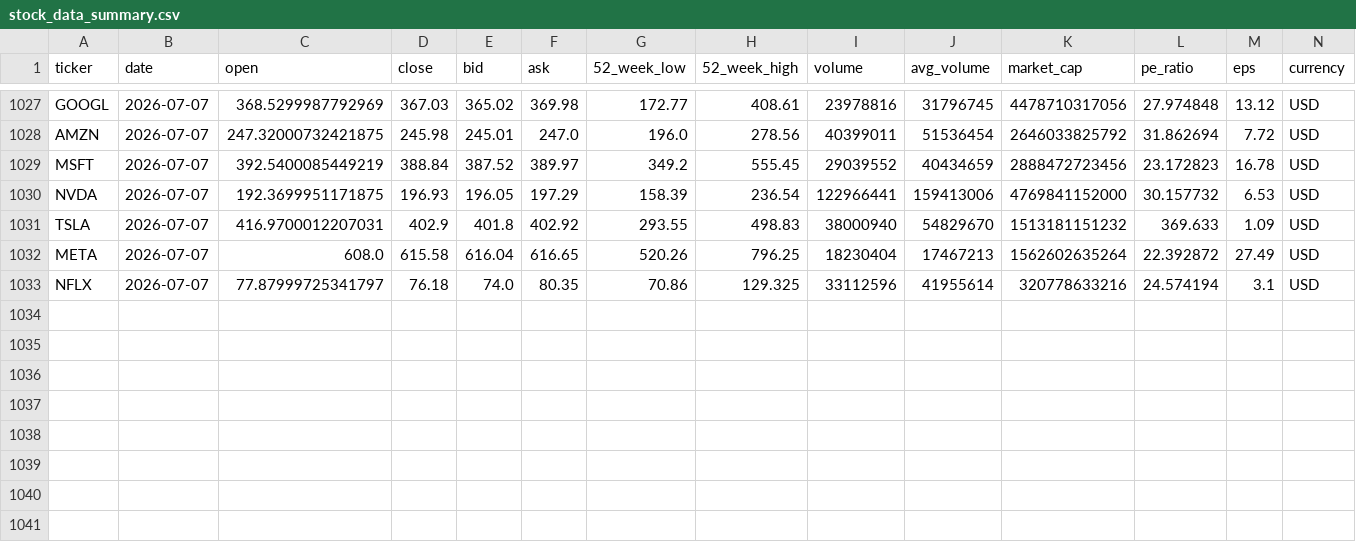
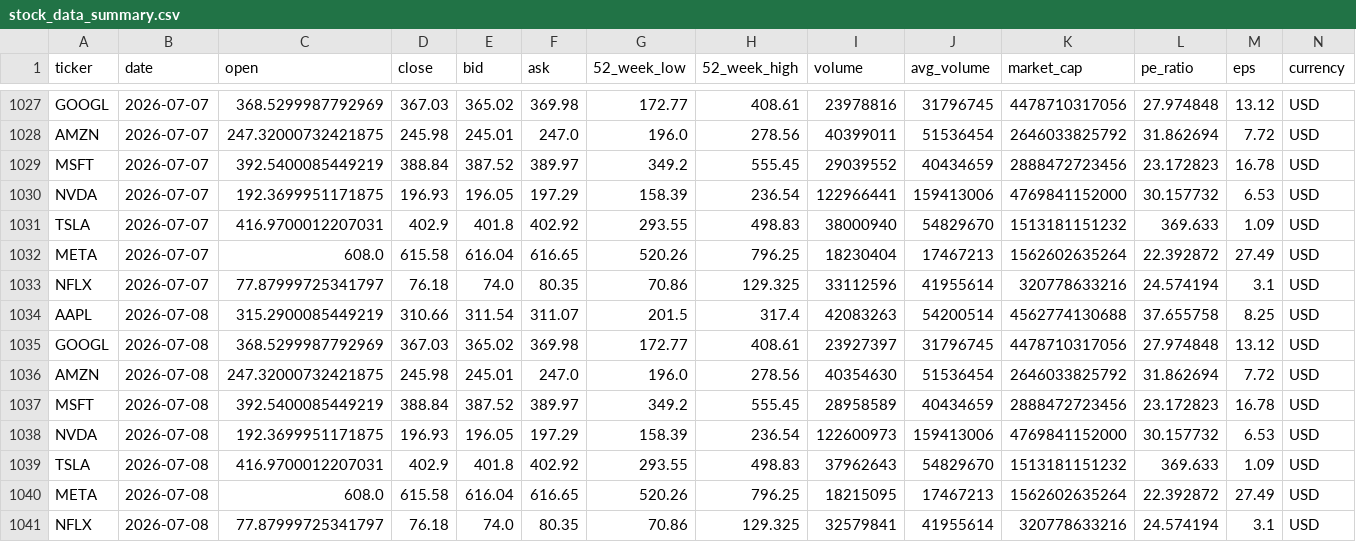
Before and after one commit to Kasuba-phani/stock-sentiment-tracker, a CSV file: data/stock_data_summary.csv, drawn as a sheet; only a part is shown, gaps mark what is left out; rows hold the shown columns only; the diff names each change by its address in the sheet, - before the commit and + after, or states it on an @@ line.

```diff
--- a/data/stock_data_summary.csv
+++ b/data/stock_data_summary.csv
+row 1034: AAPL | 2026-07-08 | 315.2900085449219 | 310.66 | 311.54 | 311.07 | 201.5 | 317.4 | 42083263 | 54200514 | 4562774130688 | 37.655758 | 8.25 | USD
+row 1035: GOOGL | 2026-07-08 | 368.5299987792969 | 367.03 | 365.02 | 369.98 | 172.77 | 408.61 | 23927397 | 31796745 | 4478710317056 | 27.974848 | 13.12 | USD
+row 1036: AMZN | 2026-07-08 | 247.32000732421875 | 245.98 | 245.01 | 247.0 | 196.0 | 278.56 | 40354630 | 51536454 | 2646033825792 | 31.862694 | 7.72 | USD
+row 1037: MSFT | 2026-07-08 | 392.5400085449219 | 388.84 | 387.52 | 389.97 | 349.2 | 555.45 | 28958589 | 40434659 | 2888472723456 | 23.172823 | 16.78 | USD
+row 1038: NVDA | 2026-07-08 | 192.3699951171875 | 196.93 | 196.05 | 197.29 | 158.39 | 236.54 | 122600973 | 159413006 | 4769841152000 | 30.157732 | 6.53 | USD
+row 1039: TSLA | 2026-07-08 | 416.9700012207031 | 402.9 | 401.8 | 402.92 | 293.55 | 498.83 | 37962643 | 54829670 | 1513181151232 | 369.633 | 1.09 | USD
+row 1040: META | 2026-07-08 | 608.0 | 615.58 | 616.04 | 616.65 | 520.26 | 796.25 | 18215095 | 17467213 | 1562602635264 | 22.392872 | 27.49 | USD
+row 1041: NFLX | 2026-07-08 | 77.87999725341797 | 76.18 | 74.0 | 80.35 | 70.86 | 129.325 | 32579841 | 41955614 | 320778633216 | 24.574194 | 3.1 | USD
```
Also changed, not shown: 2 other files.
